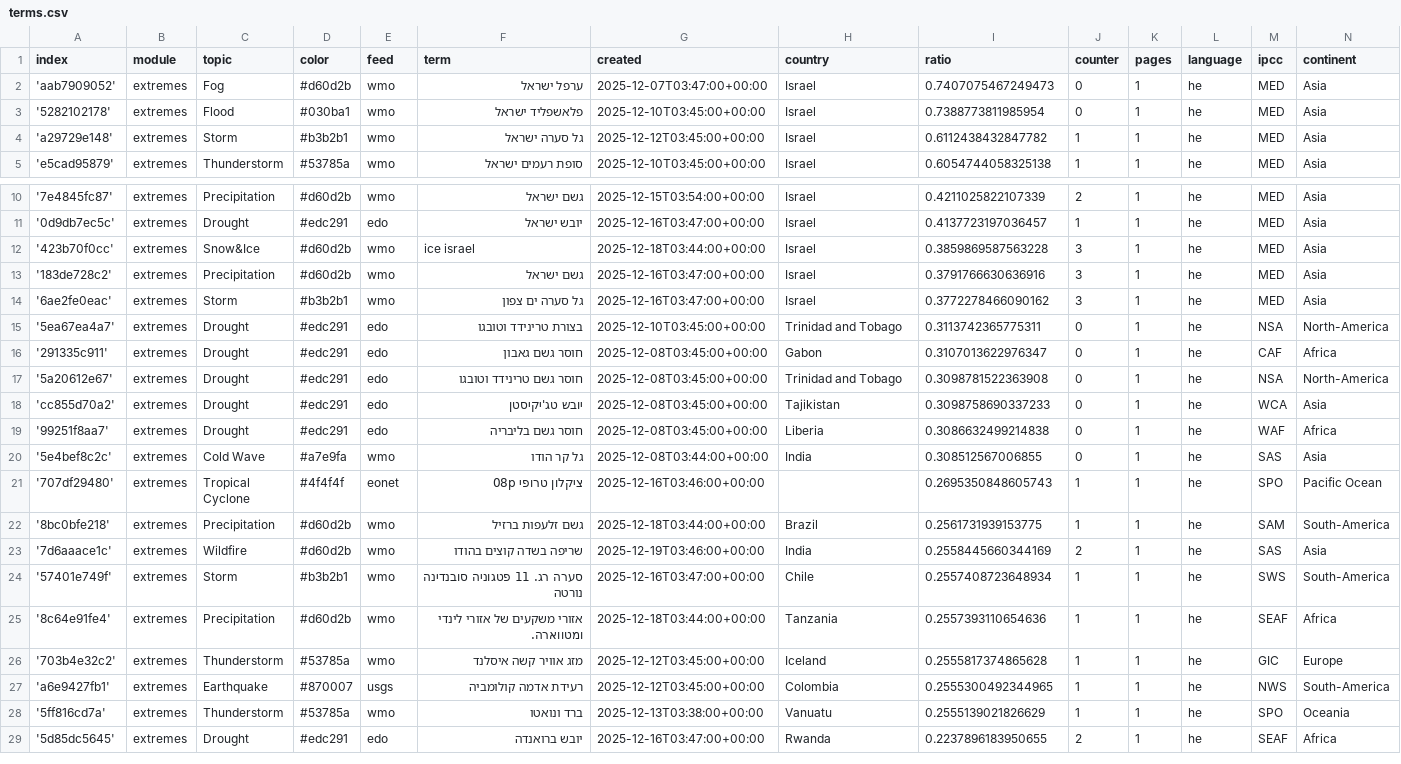
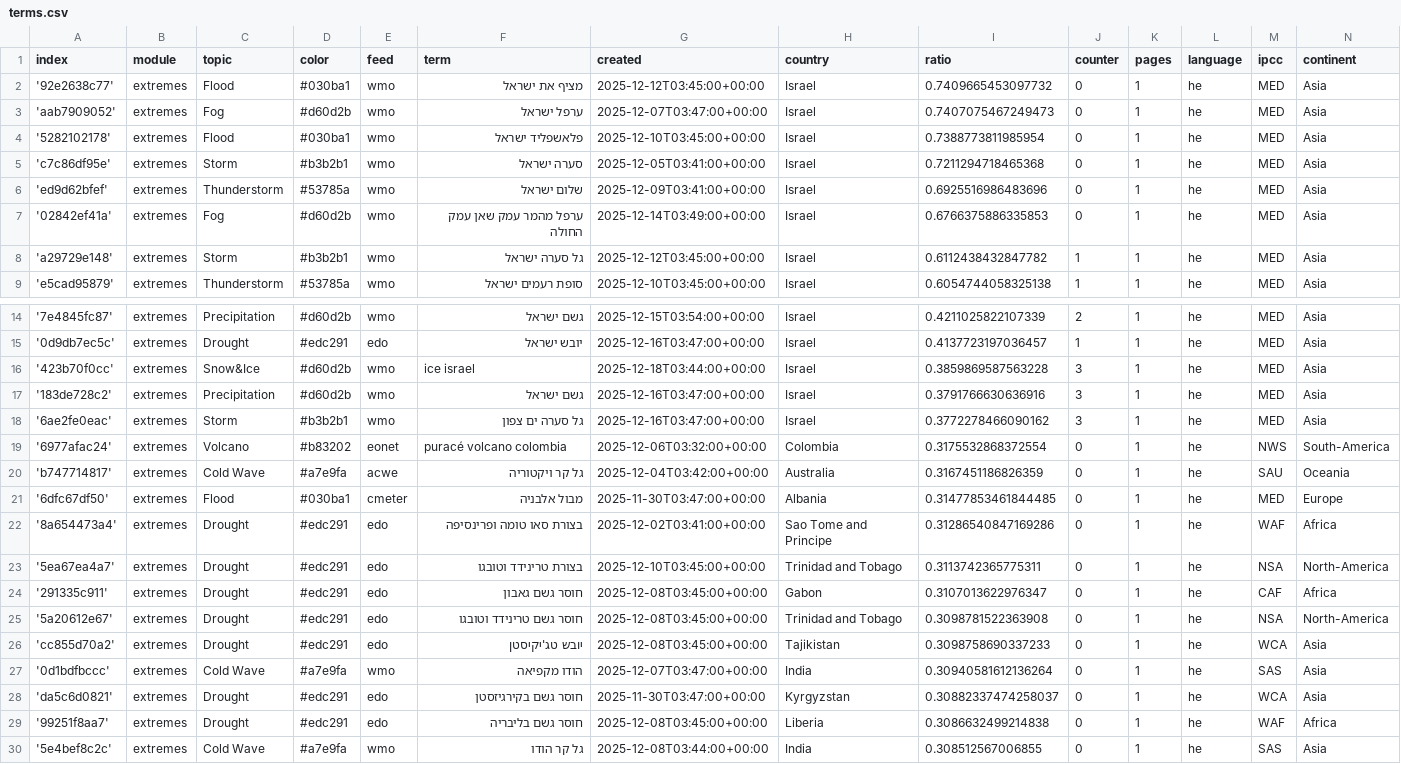
Before and after one commit to picawe-news/hebrewExtremes, a CSV file: terms.csv, drawn as a sheet; only a part is shown, gaps mark what is left out; the shorter side is filled out with more unchanged rows; the diff names each change by its address in the sheet, - before the commit and + after, or states it on an @@ line.

Commit message:
Commit from GitHub Actions (import:0.0)

```diff
--- a/terms.csv
+++ b/terms.csv
+row 2: '92e2638c77' | extremes | Flood | #030ba1 | wmo | מציף את ישראל | 2025-12-12T03:45:00+00:00 | Israel | 0.7409665453097732 | 0 | 1 | he | MED | Asia
+row 5: 'c7c86df95e' | extremes | Storm | #b3b2b1 | wmo | סערה ישראל | 2025-12-05T03:41:00+00:00 | Israel | 0.7211294718465368 | 0 | 1 | he | MED | Asia
+row 6: 'ed9d62bfef' | extremes | Thunderstorm | #53785a | wmo | שלום ישראל | 2025-12-09T03:41:00+00:00 | Israel | 0.6925516986483696 | 0 | 1 | he | MED | Asia
+row 7: '02842ef41a' | extremes | Fog | #d60d2b | wmo | ערפל מהמר עמק שאן עמק החולה | 2025-12-14T03:49:00+00:00 | Israel | 0.6766375886335853 | 0 | 1 | he | MED | Asia
+row 19: '6977afac24' | extremes | Volcano | #b83202 | eonet | puracé volcano colombia | 2025-12-06T03:32:00+00:00 | Colombia | 0.3175532868372554 | 0 | 1 | he | NWS | South-America
+row 20: 'b747714817' | extremes | Cold Wave | #a7e9fa | acwe | גל קר ויקטוריה | 2025-12-04T03:42:00+00:00 | Australia | 0.3167451186826359 | 0 | 1 | he | SAU | Oceania
+row 21: '6dfc67df50' | extremes | Flood | #030ba1 | cmeter | מבול אלבניה | 2025-11-30T03:47:00+00:00 | Albania | 0.31477853461844485 | 0 | 1 | he | MED | Europe
+row 22: '8a654473a4' | extremes | Drought | #edc291 | edo | בצורת סאו טומה ופרינסיפה | 2025-12-02T03:41:00+00:00 | Sao Tome and Principe | 0.31286540847169286 | 0 | 1 | he | WAF | Africa
+row 27: '0d1bdfbccc' | extremes | Cold Wave | #a7e9fa | wmo | הודו מקפיאה | 2025-12-07T03:47:00+00:00 | India | 0.30940581612136264 | 0 | 1 | he | SAS | Asia
+row 28: 'da5c6d0821' | extremes | Drought | #edc291 | edo | חוסר גשם בקירגיזסטן | 2025-11-30T03:47:00+00:00 | Kyrgyzstan | 0.30882337474258037 | 0 | 1 | he | WCA | Asia
```
